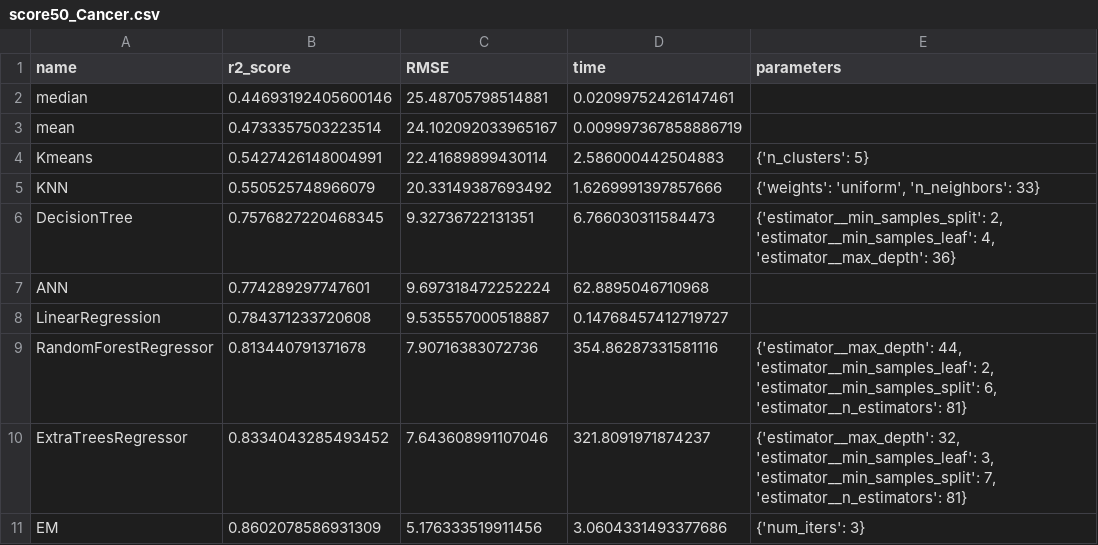
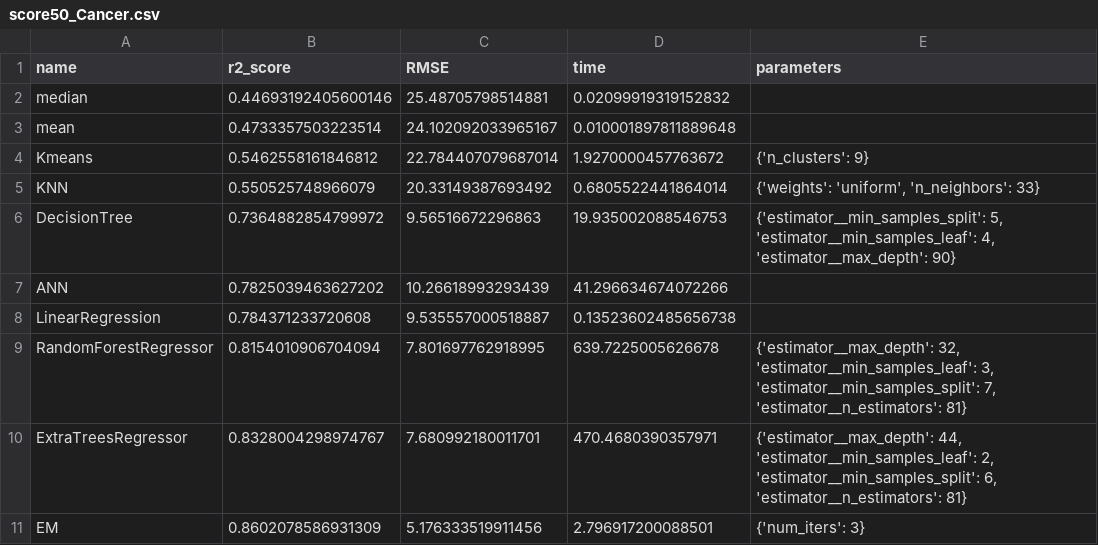
Before and after one commit to Makkksx/VKR2021, a CSV file: results/score50_Cancer.csv, drawn as a sheet.

```diff
--- a/results/score50_Cancer.csv
+++ b/results/score50_Cancer.csv
@@ -1,11 +1,11 @@
 name;r2_score;RMSE;time;parameters
-median;0.44693192405600146;25.48705798514881;0.02099752426147461;
-mean;0.4733357503223514;24.102092033965167;0.009997367858886719;
-Kmeans;0.5427426148004991;22.41689899430114;2.586000442504883;{'n_clusters': 5}
-KNN;0.550525748966079;20.33149387693492;1.6269991397857666;{'weights': 'uniform', 'n_neighbors': 33}
-DecisionTree;0.7576827220468345;9.32736722131351;6.766030311584473;{'estimator__min_samples_split': 2, 'estimator__min_samples_leaf': 4, 'estimator__max_depth': 36}
-ANN;0.774289297747601;9.697318472252224;62.8895046710968;
-LinearRegression;0.784371233720608;9.535557000518887;0.14768457412719727;
-RandomForestRegressor;0.813440791371678;7.90716383072736;354.86287331581116;{'estimator__max_depth': 44, 'estimator__min_samples_leaf': 2, 'estimator__min_samples_split': 6, 'estimator__n_estimators': 81}
-ExtraTreesRegressor;0.8334043285493452;7.643608991107046;321.8091971874237;{'estimator__max_depth': 32, 'estimator__min_samples_leaf': 3, 'estimator__min_samples_split': 7, 'estimator__n_estimators': 81}
-EM;0.8602078586931309;5.176333519911456;3.0604331493377686;{'num_iters': 3}
+median;0.44693192405600146;25.48705798514881;0.02099919319152832;
+mean;0.4733357503223514;24.102092033965167;0.010001897811889648;
+Kmeans;0.5462558161846812;22.784407079687014;1.9270000457763672;{'n_clusters': 9}
+KNN;0.550525748966079;20.33149387693492;0.6805522441864014;{'weights': 'uniform', 'n_neighbors': 33}
+DecisionTree;0.7364882854799972;9.56516672296863;19.935002088546753;{'estimator__min_samples_split': 5, 'estimator__min_samples_leaf': 4, 'estimator__max_depth': 90}
+ANN;0.7825039463627202;10.26618993293439;41.296634674072266;
+LinearRegression;0.784371233720608;9.535557000518887;0.13523602485656738;
+RandomForestRegressor;0.8154010906704094;7.801697762918995;639.7225005626678;{'estimator__max_depth': 32, 'estimator__min_samples_leaf': 3, 'estimator__min_samples_split': 7, 'estimator__n_estimators': 81}
+ExtraTreesRegressor;0.8328004298974767;7.680992180011701;470.4680390357971;{'estimator__max_depth': 44, 'estimator__min_samples_leaf': 2, 'estimator__min_samples_split': 6, 'estimator__n_estimators': 81}
+EM;0.8602078586931309;5.176333519911456;2.796917200088501;{'num_iters': 3}
```
Also changed, not shown: results/score10_Abalone.csv, results/score10_Boston.csv, 9 other files.
